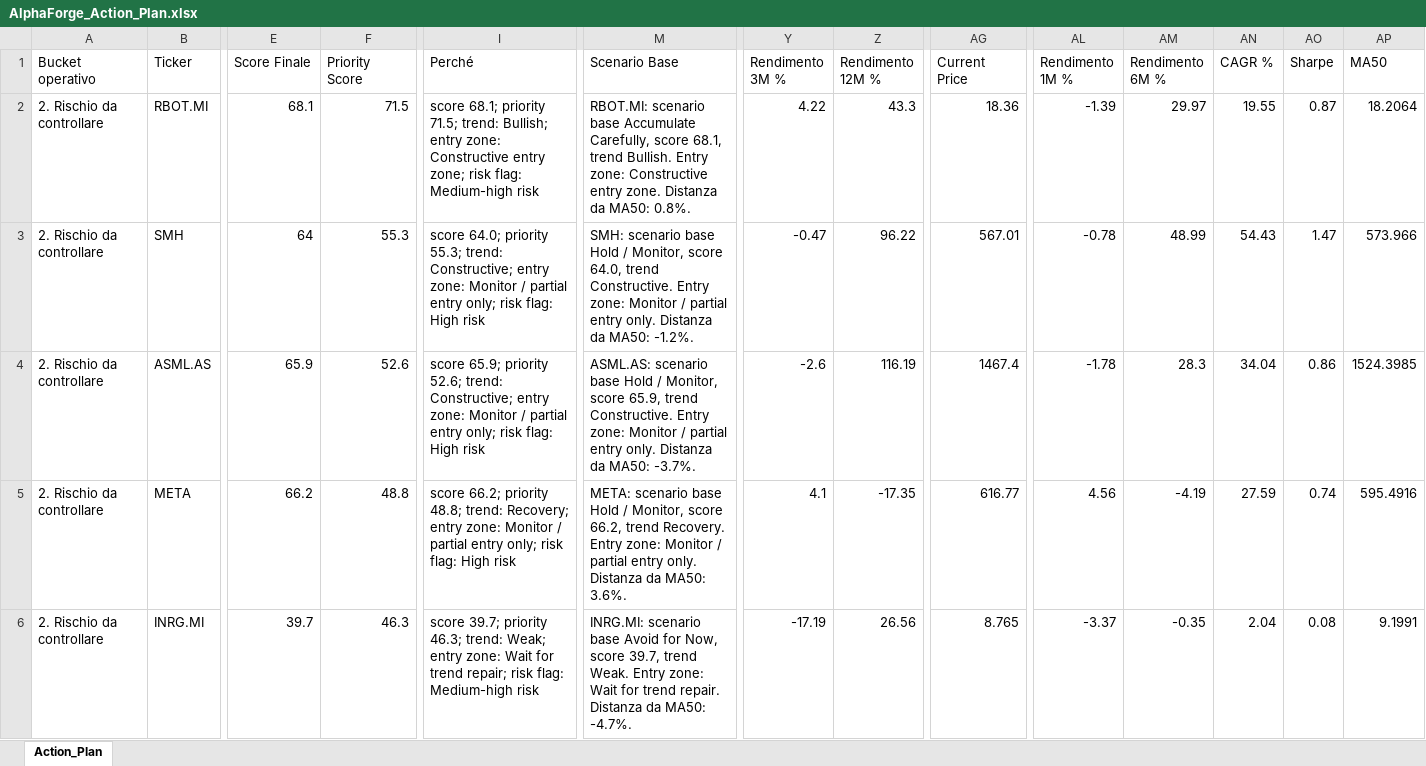
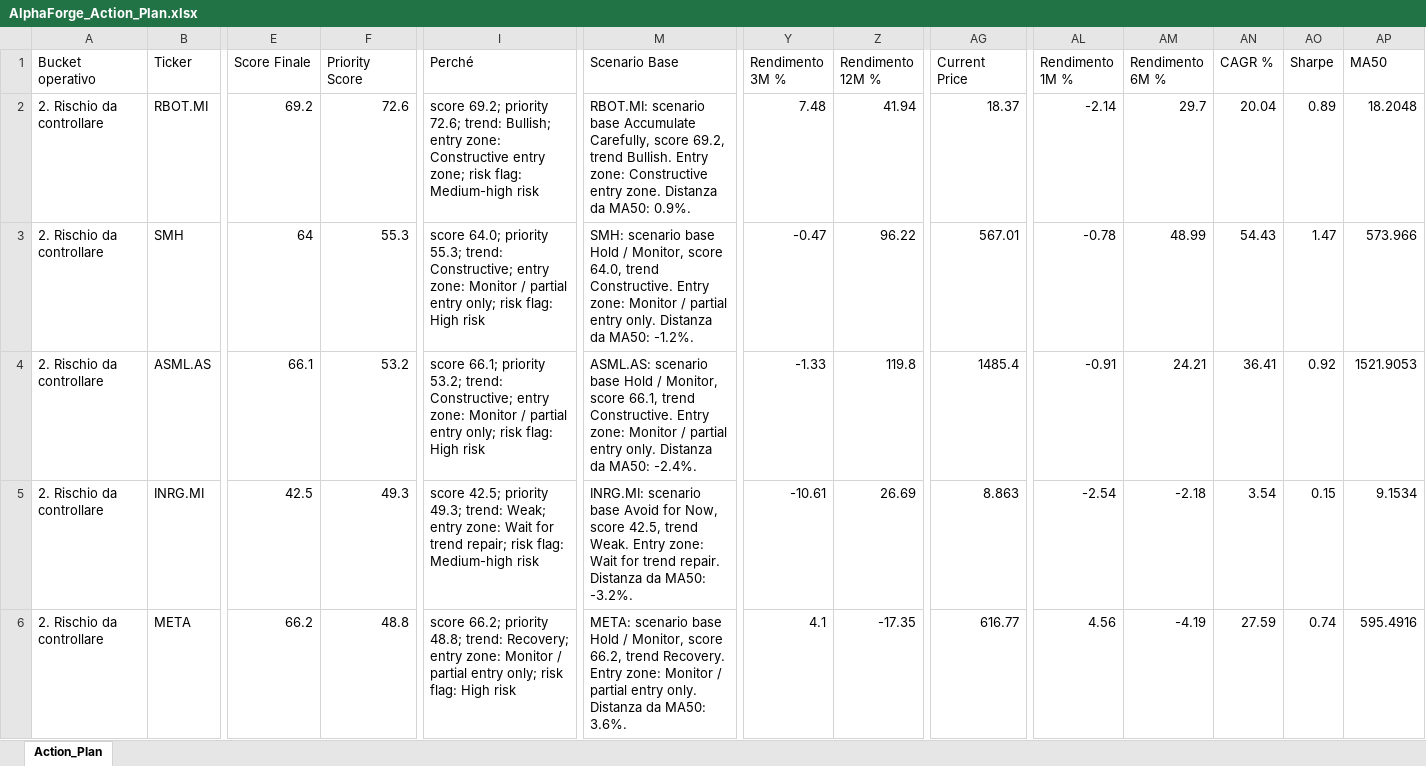
Before and after one commit to mirkomazzacuva/etf-intelligence-agent, an Excel workbook: AlphaForge_Action_Plan.xlsx, sheet Action_Plan, drawn as a sheet; only a part is shown, gaps mark what is left out; values as stored, in another font and other column widths than the file's, no borders; removed rows and columns are numbered as before the commit, all else as after; rows hold the shown columns only; the diff covers the shown part only; the diff names each change by its address in the sheet, - before the commit and + after, or states it on an @@ line.

```diff
--- a/AlphaForge_Action_Plan.xlsx (sheet Action_Plan)
+++ b/AlphaForge_Action_Plan.xlsx (sheet Action_Plan)
-E2 (Score Finale): 68.1
+E2 (Score Finale): 69.2
-F2 (Priority Score): 71.5
+F2 (Priority Score): 72.6
-I2 (Perché): score 68.1; priority 71.5; trend: Bullish;…
+I2 (Perché): score 69.2; priority 72.6; trend: Bullish;…
-M2 (Scenario Base): …Carefully, score 68.1, trend Bullish. Entry zone: Constructive entry zone. Distanza da MA50: 0.8%.
+M2 (Scenario Base): …Carefully, score 69.2, trend Bullish. Entry zone: Constructive entry zone. Distanza da MA50: 0.9%.
-Y2 (Rendimento 3M %): 4.22
+Y2 (Rendimento 3M %): 7.48
-Z2 (Rendimento 12M %): 43.3
+Z2 (Rendimento 12M %): 41.94
-AG2 (Current Price): 18.36
+AG2 (Current Price): 18.37
-AL2 (Rendimento 1M %): -1.39
+AL2 (Rendimento 1M %): -2.14
-AM2 (Rendimento 6M %): 29.97
+AM2 (Rendimento 6M %): 29.7
-AN2 (CAGR %): 19.55
+AN2 (CAGR %): 20.04
-AO2 (Sharpe): 0.87
+AO2 (Sharpe): 0.89
-AP2 (MA50): 18.2064
+AP2 (MA50): 18.2048
-E4 (Score Finale): 65.9
+E4 (Score Finale): 66.1
-F4 (Priority Score): 52.6
+F4 (Priority Score): 53.2
-I4 (Perché): score 65.9; priority 52.6; trend: Constructive;…
+I4 (Perché): score 66.1; priority 53.2; trend: Constructive;…
-M4 (Scenario Base): …Monitor, score 65.9, trend Constructive. Entry zone: Monitor / partial entry only. Distanza da MA50: -3.7%.
+M4 (Scenario Base): …Monitor, score 66.1, trend Constructive. Entry zone: Monitor / partial entry only. Distanza da MA50: -2.4%.
-Y4 (Rendimento 3M %): -2.6
+Y4 (Rendimento 3M %): -1.33
-Z4 (Rendimento 12M %): 116.19
+Z4 (Rendimento 12M %): 119.8
-AG4 (Current Price): 1467.4
+AG4 (Current Price): 1485.4
-AL4 (Rendimento 1M %): -1.78
+AL4 (Rendimento 1M %): -0.91
-AM4 (Rendimento 6M %): 28.3
+AM4 (Rendimento 6M %): 24.21
-AN4 (CAGR %): 34.04
+AN4 (CAGR %): 36.41
-AO4 (Sharpe): 0.86
+AO4 (Sharpe): 0.92
-AP4 (MA50): 1524.3985
+AP4 (MA50): 1521.9053
+row 5: 2. Rischio da controllare | INRG.MI | 42.5 | 49.3 | score 42.5; priority 49.3; trend: Weak; entry zone: Wait for trend repair; risk flag: Medium-high risk | INRG.MI: scenario base Avoid for Now, score 42.5, trend Weak. Entry zone: Wait for trend repair. Distanza da MA50: -3.2%. | -10.61 | 26.69 | 8.863 | -2.54 | -2.18 | 3.54 | 0.15 | 9.1534
-row 6: 2. Rischio da controllare | INRG.MI | 39.7 | 46.3 | score 39.7; priority 46.3; trend: Weak; entry zone: Wait for trend repair; risk flag: Medium-high risk | INRG.MI: scenario base Avoid for Now, score 39.7, trend Weak. Entry zone: Wait for trend repair. Distanza da MA50: -4.7%. | -17.19 | 26.56 | 8.765 | -3.37 | -0.35 | 2.04 | 0.08 | 9.1991
```
Also changed, not shown: 1 added row, 1 removed row and 254 edited cells elsewhere in this sheet, AlphaForge_Fund_Performance.xlsx, AlphaForge_Fund_Price_History.xlsx, 37 other files.
